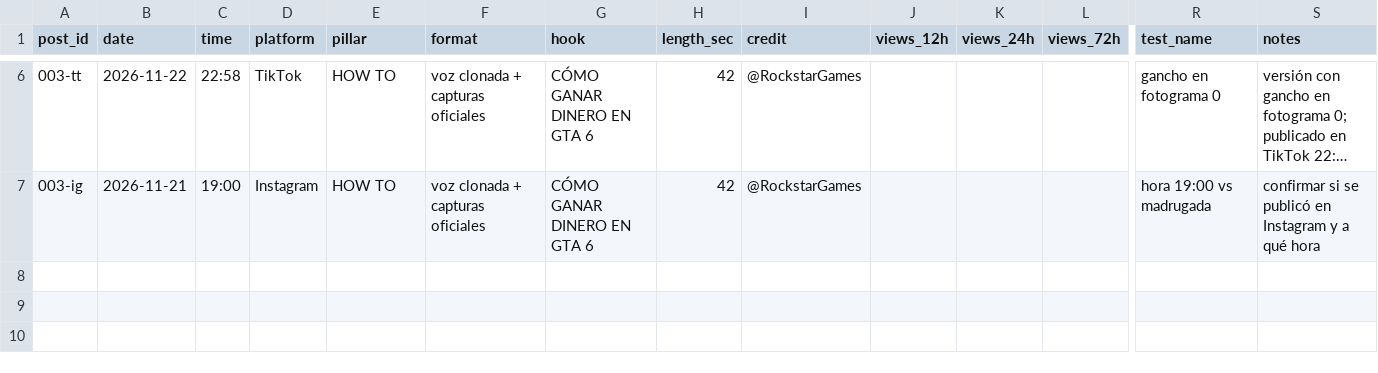
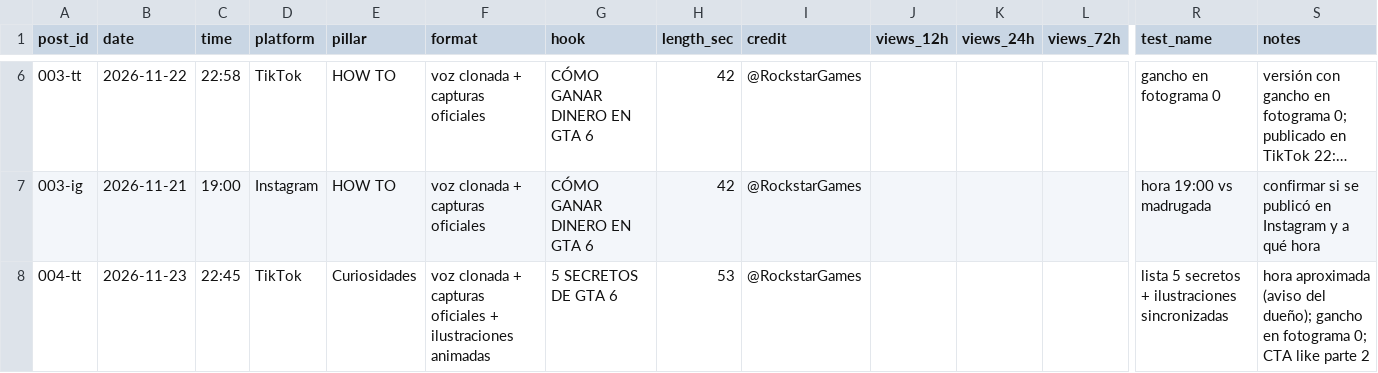
Before and after one commit to marquiusflo-svg/Editor-IA-Pro, a CSV file: pagina/scoreboard.csv, drawn as a sheet; only a part is shown, gaps mark what is left out; long unchanged cells end in …; rows hold the shown columns only; the diff names each change by its address in the sheet, - before the commit and + after, or states it on an @@ line.

```diff
--- a/pagina/scoreboard.csv
+++ b/pagina/scoreboard.csv
+row 8: 004-tt | 2026-11-23 | 22:45 | TikTok | Curiosidades | voz clonada + capturas oficiales + ilustraciones animadas | 5 SECRETOS DE GTA 6 | 53 | @RockstarGames |  |  |  | lista 5 secretos + ilustraciones sincronizadas | hora aproximada (aviso del dueño); gancho en fotograma 0; CTA like parte 2
```
Also changed, not shown: 1 other file.
